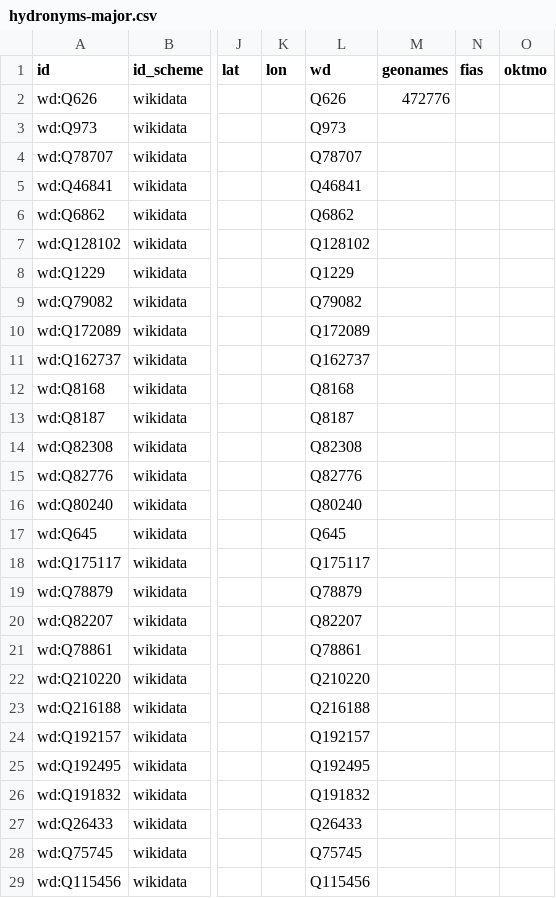
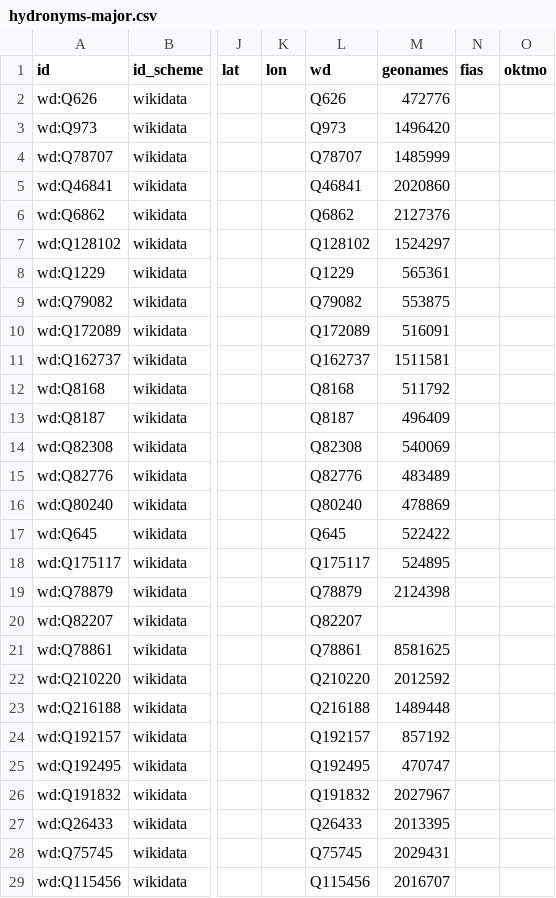
Before and after one commit to unhexx/toponym, a CSV file: data/curated/hydronyms-major.csv, drawn as a sheet; only a part is shown, gaps mark what is left out; the diff covers the shown part only; the diff names each change by its address in the sheet, - before the commit and + after, or states it on an @@ line.

```diff
--- a/data/curated/hydronyms-major.csv
+++ b/data/curated/hydronyms-major.csv
-M3 (geonames): (empty)
+M3 (geonames): 1496420
-M4 (geonames): (empty)
+M4 (geonames): 1485999
-M5 (geonames): (empty)
+M5 (geonames): 2020860
-M6 (geonames): (empty)
+M6 (geonames): 2127376
-M7 (geonames): (empty)
+M7 (geonames): 1524297
-M8 (geonames): (empty)
+M8 (geonames): 565361
-M9 (geonames): (empty)
+M9 (geonames): 553875
-M10 (geonames): (empty)
+M10 (geonames): 516091
-M11 (geonames): (empty)
+M11 (geonames): 1511581
-M12 (geonames): (empty)
+M12 (geonames): 511792
-M13 (geonames): (empty)
+M13 (geonames): 496409
-M14 (geonames): (empty)
+M14 (geonames): 540069
-M15 (geonames): (empty)
+M15 (geonames): 483489
-M16 (geonames): (empty)
+M16 (geonames): 478869
-M17 (geonames): (empty)
+M17 (geonames): 522422
-M18 (geonames): (empty)
+M18 (geonames): 524895
-M19 (geonames): (empty)
+M19 (geonames): 2124398
-M21 (geonames): (empty)
+M21 (geonames): 8581625
-M22 (geonames): (empty)
+M22 (geonames): 2012592
-M23 (geonames): (empty)
+M23 (geonames): 1489448
-M24 (geonames): (empty)
+M24 (geonames): 857192
-M25 (geonames): (empty)
+M25 (geonames): 470747
-M26 (geonames): (empty)
+M26 (geonames): 2027967
-M27 (geonames): (empty)
+M27 (geonames): 2013395
-M28 (geonames): (empty)
+M28 (geonames): 2029431
-M29 (geonames): (empty)
+M29 (geonames): 2016707
```
Also changed, not shown: 27 edited cells elsewhere in this file, data/curated/cities-major.csv, data/curated/oronyms-major.csv, 4 other files.
